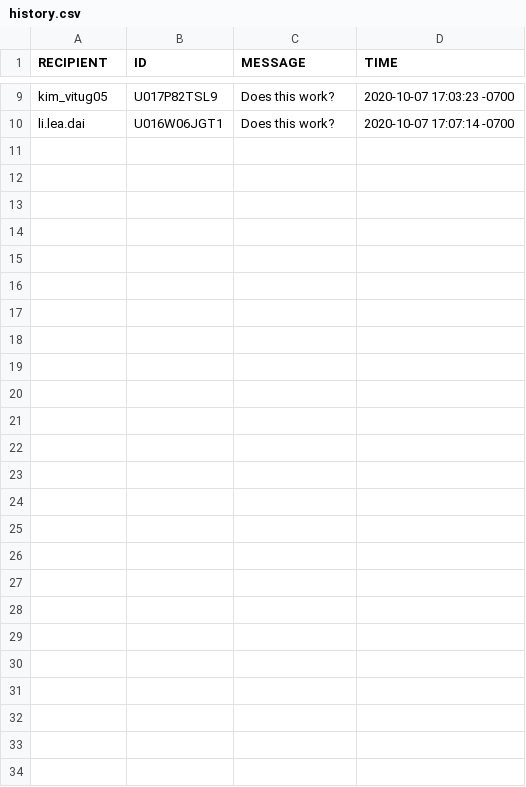
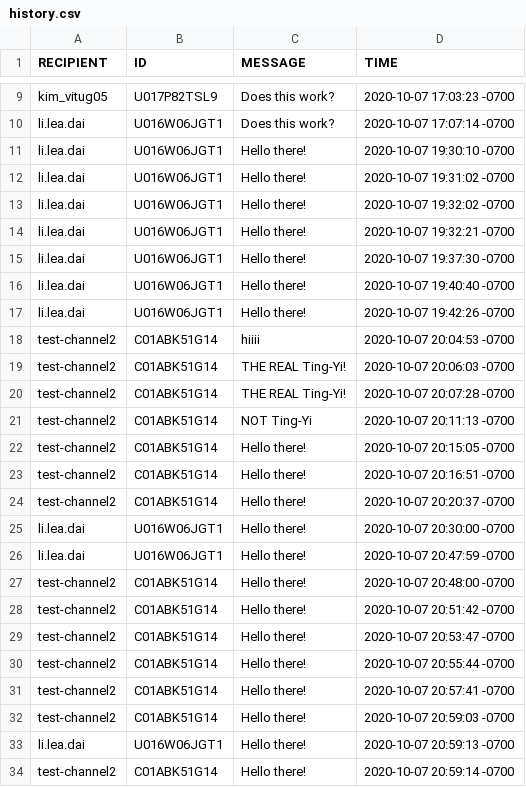
Before and after one commit to kimvitug05/slack-cli, a CSV file: history.csv, drawn as a sheet; only a part is shown, gaps mark what is left out; the diff names each change by its address in the sheet, - before the commit and + after, or states it on an @@ line.

Commit message:
added and updated tests for Recipient class.

```diff
--- a/history.csv
+++ b/history.csv
+row 11: li.lea.dai | U016W06JGT1 | Hello there! | 2020-10-07 19:30:10 -0700
+row 12: li.lea.dai | U016W06JGT1 | Hello there! | 2020-10-07 19:31:02 -0700
+row 13: li.lea.dai | U016W06JGT1 | Hello there! | 2020-10-07 19:32:02 -0700
+row 14: li.lea.dai | U016W06JGT1 | Hello there! | 2020-10-07 19:32:21 -0700
+row 15: li.lea.dai | U016W06JGT1 | Hello there! | 2020-10-07 19:37:30 -0700
+row 16: li.lea.dai | U016W06JGT1 | Hello there! | 2020-10-07 19:40:40 -0700
+row 17: li.lea.dai | U016W06JGT1 | Hello there! | 2020-10-07 19:42:26 -0700
+row 18: test-channel2 | C01ABK51G14 | hiiii | 2020-10-07 20:04:53 -0700
+row 19: test-channel2 | C01ABK51G14 | THE REAL Ting-Yi! | 2020-10-07 20:06:03 -0700
+row 20: test-channel2 | C01ABK51G14 | THE REAL Ting-Yi! | 2020-10-07 20:07:28 -0700
+row 21: test-channel2 | C01ABK51G14 | NOT Ting-Yi | 2020-10-07 20:11:13 -0700
+row 22: test-channel2 | C01ABK51G14 | Hello there! | 2020-10-07 20:15:05 -0700
+row 23: test-channel2 | C01ABK51G14 | Hello there! | 2020-10-07 20:16:51 -0700
+row 24: test-channel2 | C01ABK51G14 | Hello there! | 2020-10-07 20:20:37 -0700
+row 25: li.lea.dai | U016W06JGT1 | Hello there! | 2020-10-07 20:30:00 -0700
+row 26: li.lea.dai | U016W06JGT1 | Hello there! | 2020-10-07 20:47:59 -0700
+row 27: test-channel2 | C01ABK51G14 | Hello there! | 2020-10-07 20:48:00 -0700
+row 28: test-channel2 | C01ABK51G14 | Hello there! | 2020-10-07 20:51:42 -0700
+row 29: test-channel2 | C01ABK51G14 | Hello there! | 2020-10-07 20:53:47 -0700
+row 30: test-channel2 | C01ABK51G14 | Hello there! | 2020-10-07 20:55:44 -0700
+row 31: test-channel2 | C01ABK51G14 | Hello there! | 2020-10-07 20:57:41 -0700
+row 32: test-channel2 | C01ABK51G14 | Hello there! | 2020-10-07 20:59:03 -0700
+row 33: li.lea.dai | U016W06JGT1 | Hello there! | 2020-10-07 20:59:13 -0700
+row 34: test-channel2 | C01ABK51G14 | Hello there! | 2020-10-07 20:59:14 -0700
```
Also changed, not shown: 6 other files.
